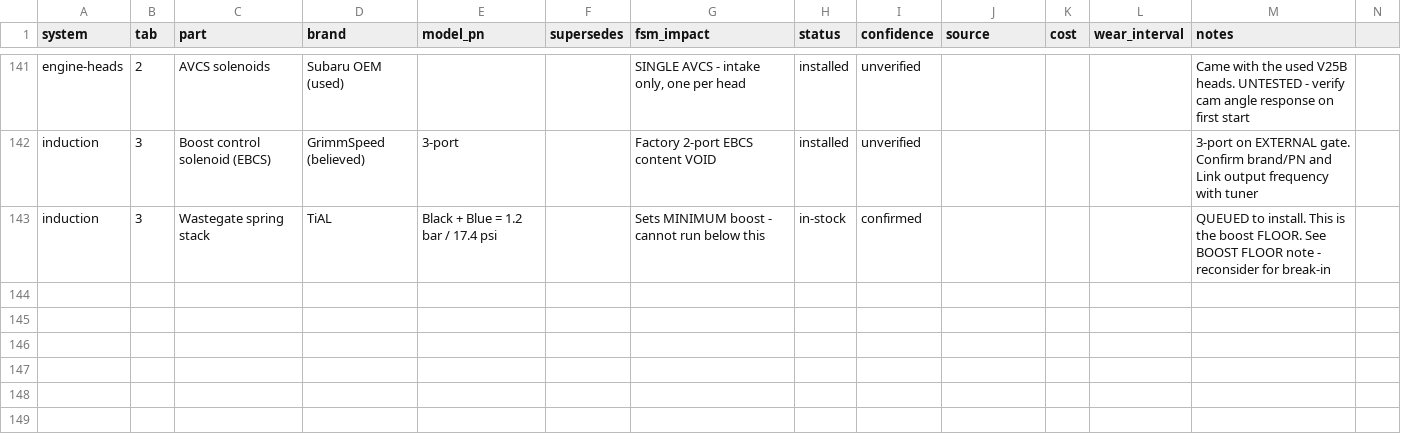
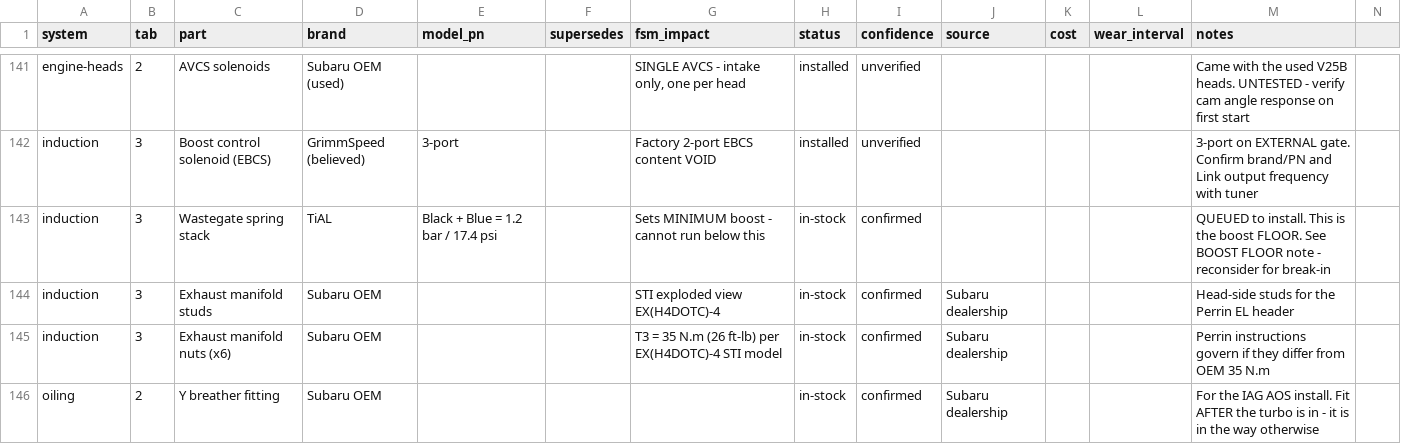
Before and after one commit to SuperCoolAlan/wrx-manifests, a CSV file: as-built/parts.csv, drawn as a sheet; only a part is shown, gaps mark what is left out; rows hold the shown columns only; the diff names each change by its address in the sheet, - before the commit and + after, or states it on an @@ line.

```diff
--- a/as-built/parts.csv
+++ b/as-built/parts.csv
+row 144: induction | 3 | Exhaust manifold studs | Subaru OEM |  |  | STI exploded view EX(H4DOTC)-4 | in-stock | confirmed | Subaru dealership |  |  | Head-side studs for the Perrin EL header
+row 145: induction | 3 | Exhaust manifold nuts (x6) | Subaru OEM |  |  | T3 = 35 N.m (26 ft-lb) per EX(H4DOTC)-4 STI model | in-stock | confirmed | Subaru dealership |  |  | Perrin instructions govern if they differ from OEM 35 N.m
+row 146: oiling | 2 | Y breather fitting | Subaru OEM |  |  |  | in-stock | confirmed | Subaru dealership |  |  | For the IAG AOS install. Fit AFTER the turbo is in - it is in the way otherwise
```
Also changed, not shown: 1 other file.
